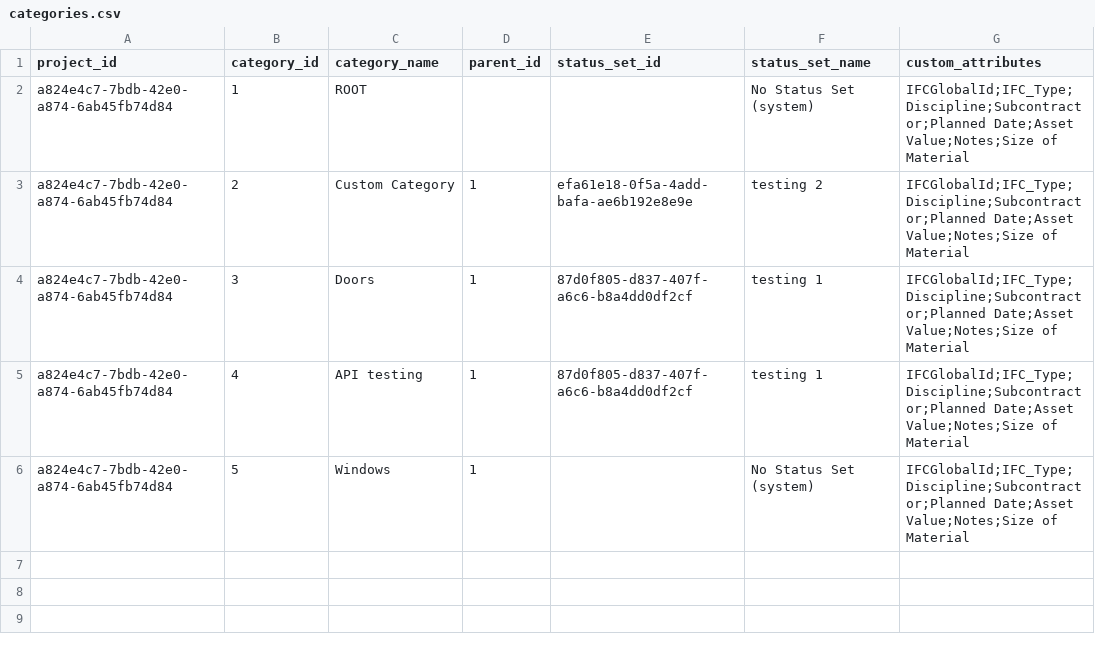
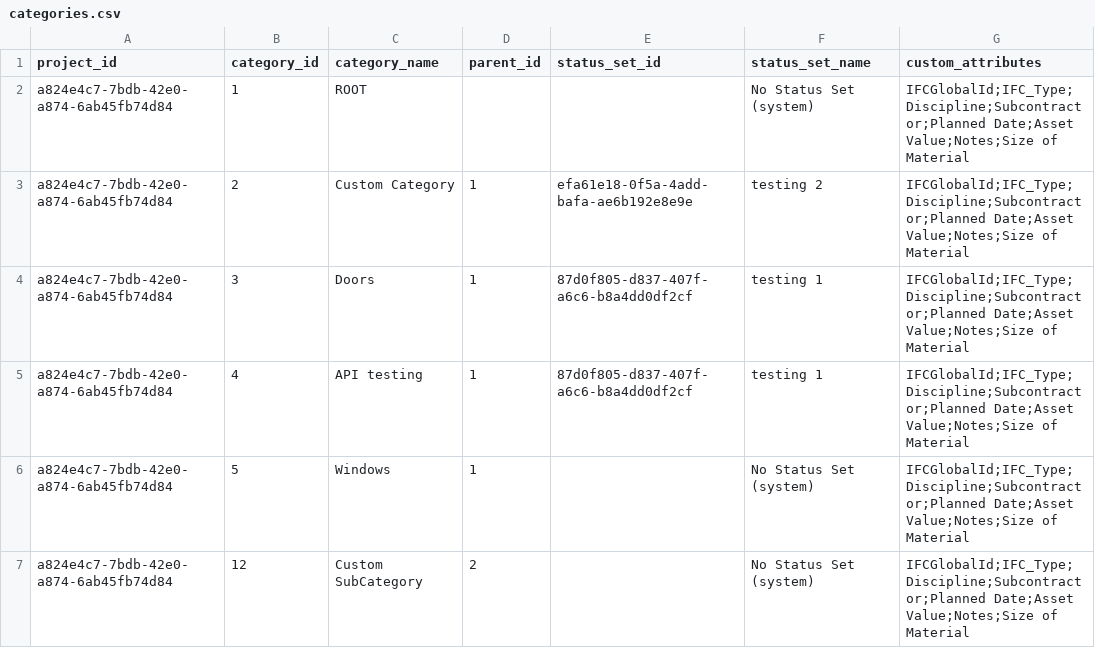
Before and after one commit to CYRAHAHAHA/spatial_acc_telebot, a CSV file: root/output/categories.csv, drawn as a sheet.

```diff
--- a/root/output/categories.csv
+++ b/root/output/categories.csv
@@ -6 +6,2 @@ a824e4c7-7bdb-42e0-a874-6ab45fb74d84,4,API testing,1,87d0f805-d837-407f-a6c6-b8a
 a824e4c7-7bdb-42e0-a874-6ab45fb74d84,5,Windows,1,,No Status Set (system),IFCGlobalId;IFC_Type;Discipline;Subcontractor;Planned Date;Asset Value;Notes;Size of Material
+a824e4c7-7bdb-42e0-a874-6ab45fb74d84,12,Custom SubCategory,2,,No Status Set (system),IFCGlobalId;IFC_Type;Discipline;Subcontractor;Planned Date;Asset Value;Notes;Size of Material
```
Also changed, not shown: root/output/assets_total.csv, 9 other files.
